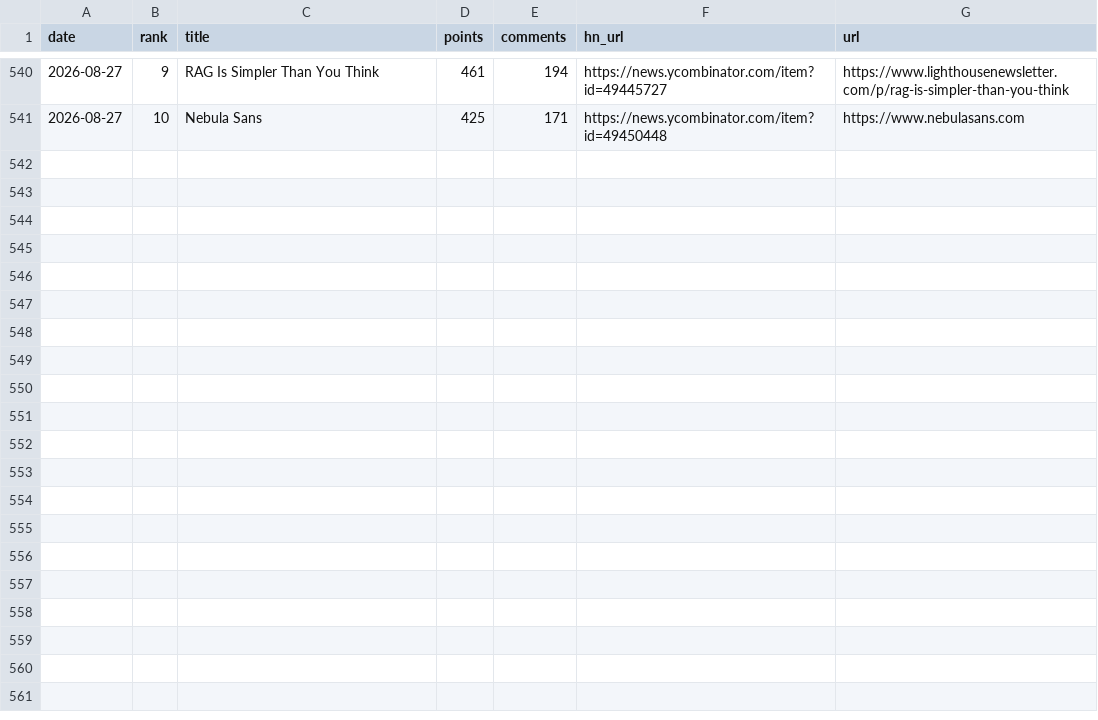
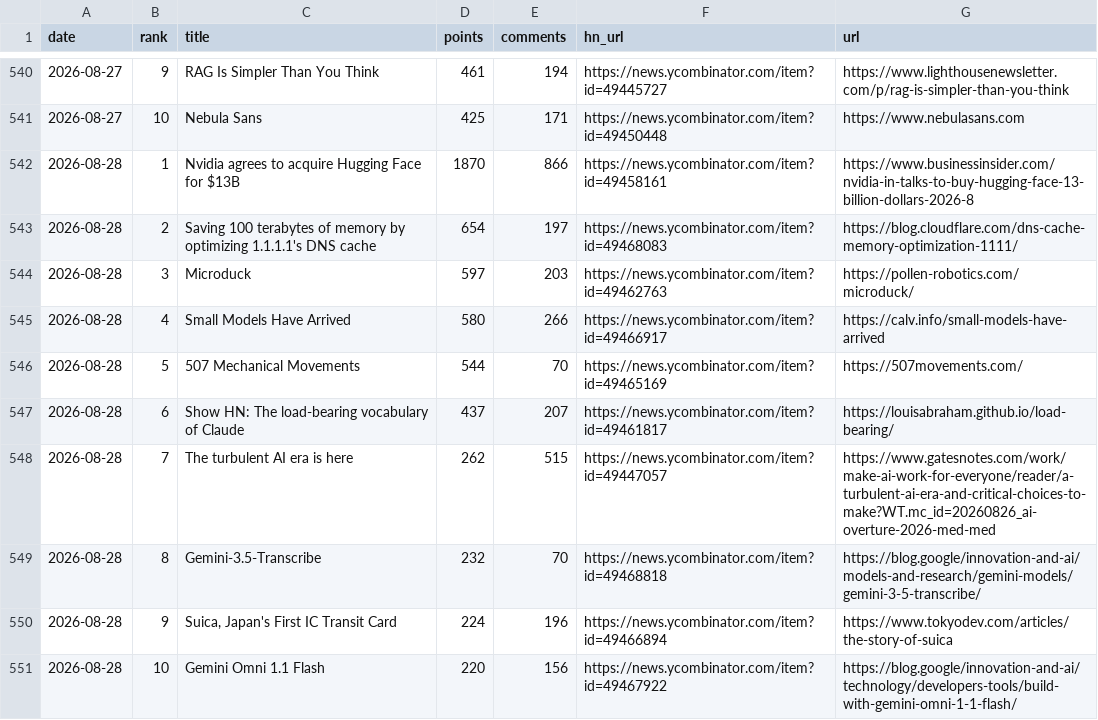
Before and after one commit to FunnymeowwooV0/star-observatory, a CSV file: data/hn_daily.csv, drawn as a sheet; only a part is shown, gaps mark what is left out.

```diff
--- a/data/hn_daily.csv
+++ b/data/hn_daily.csv
@@ -541 +541,11 @@ date,rank,title,points,comments,hn_url,url
 2026-08-27,10,Nebula Sans,425,171,https://news.ycombinator.com/item?id=49450448,https://www.nebulasans.com
+2026-08-28,1,Nvidia agrees to acquire Hugging Face for $13B,1870,866,https://news.ycombinator.com/item?id=49458161,https://www.businessinsider.com/nvidia-in-talks-to-buy-hugging-face-13-billion-dollars-2026-8
+2026-08-28,2,Saving 100 terabytes of memory by optimizing 1.1.1.1's DNS cache,654,197,https://news.ycombinator.com/item?id=49468083,https://blog.cloudflare.com/dns-cache-memory-optimization-1111/
+2026-08-28,3,Microduck,597,203,https://news.ycombinator.com/item?id=49462763,https://pollen-robotics.com/microduck/
+2026-08-28,4,Small Models Have Arrived,580,266,https://news.ycombinator.com/item?id=49466917,https://calv.info/small-models-have-arrived
+2026-08-28,5,507 Mechanical Movements,544,70,https://news.ycombinator.com/item?id=49465169,https://507movements.com/
+2026-08-28,6,Show HN: The load-bearing vocabulary of Claude,437,207,https://news.ycombinator.com/item?id=49461817,https://louisabraham.github.io/load-bearing/
+2026-08-28,7,The turbulent AI era is here,262,515,https://news.ycombinator.com/item?id=49447057,https://www.gatesnotes.com/work/make-ai-work-for-everyone/reader/a-turbulent-ai-era-and-critical-choices-to-make?WT.mc_id=20260826_ai-overture-2026-med-med
+2026-08-28,8,Gemini-3.5-Transcribe,232,70,https://news.ycombinator.com/item?id=49468818,https://blog.google/innovation-and-ai/models-and-research/gemini-models/gemini-3-5-transcribe/
+2026-08-28,9,"Suica, Japan's First IC Transit Card",224,196,https://news.ycombinator.com/item?id=49466894,https://www.tokyodev.com/articles/the-story-of-suica
+2026-08-28,10,Gemini Omni 1.1 Flash,220,156,https://news.ycombinator.com/item?id=49467922,https://blog.google/innovation-and-ai/technology/developers-tools/build-with-gemini-omni-1-1-flash/
```
Also changed, not shown: data/github_daily.csv, data/hf_trending.csv, 7 other files.
